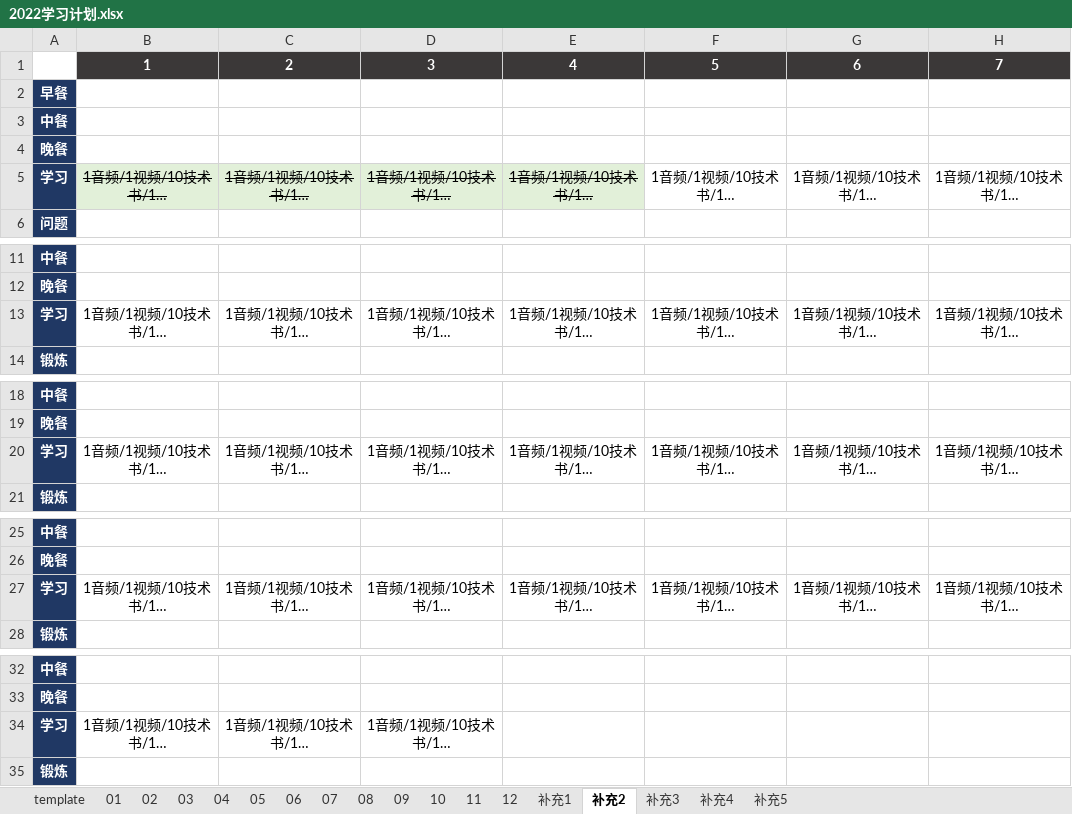
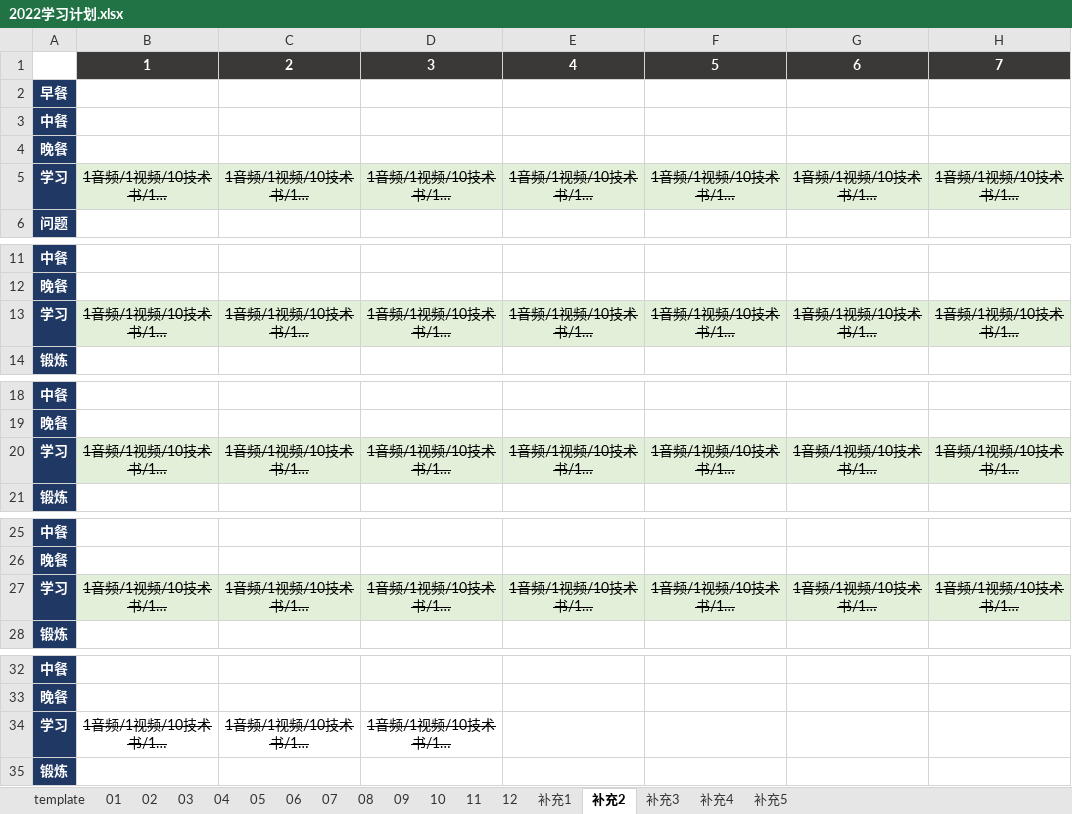
Before and after one commit to marmot-cn/readingNotes, an Excel workbook: 计划/2022学习计划.xlsx, sheet 补充2, drawn as a sheet; only a part is shown, gaps mark what is left out; long unchanged cells end in …; values as stored, in another font and other column widths than the file's, no borders; the diff names each change by its address in the sheet, - before the commit and + after, or states it on an @@ line.

```diff
--- a/计划/2022学习计划.xlsx (sheet 补充2)
+++ b/计划/2022学习计划.xlsx (sheet 补充2)
@@ F5:H5 fill: none → #E2F0D9, strikethrough: off → on @@
@@ B13:H13 fill: none → #E2F0D9, strikethrough: off → on @@
@@ B20:H20 fill: none → #E2F0D9, strikethrough: off → on @@
@@ B27:H27 fill: none → #E2F0D9, strikethrough: off → on @@
-B34:D34 strikethrough: off
+B34:D34 strikethrough: on
```
Also changed, not shown: sheet 11, 2 other files.
